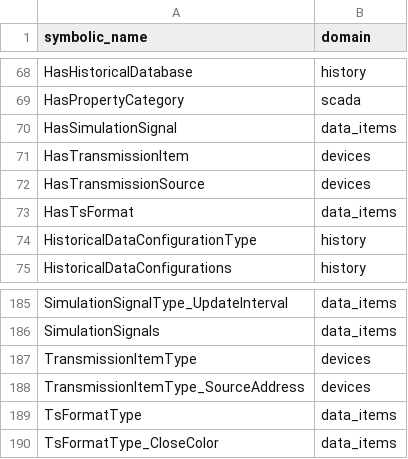
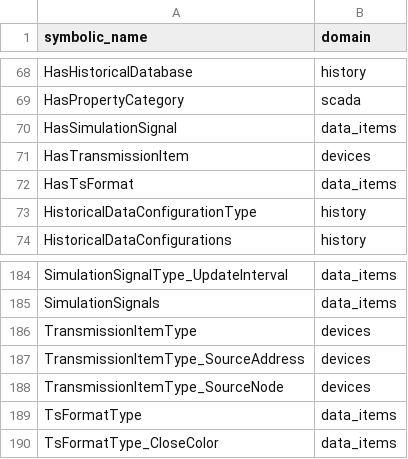
Before and after one commit to alexsmn/scada-common, a CSV file: model/nodesets/code_domains.csv, drawn as a sheet; only a part is shown, gaps mark what is left out; removed rows and columns are numbered as before the commit, all else as after; the diff names each change by its address in the sheet, - before the commit and + after, or states it on an @@ line.

```diff
--- a/model/nodesets/code_domains.csv
+++ b/model/nodesets/code_domains.csv
-row 72: HasTransmissionSource | devices
+row 188: TransmissionItemType_SourceNode | devices
```
Also changed, not shown: model/nodesets/extra_node_ids.csv, 3 other files.
